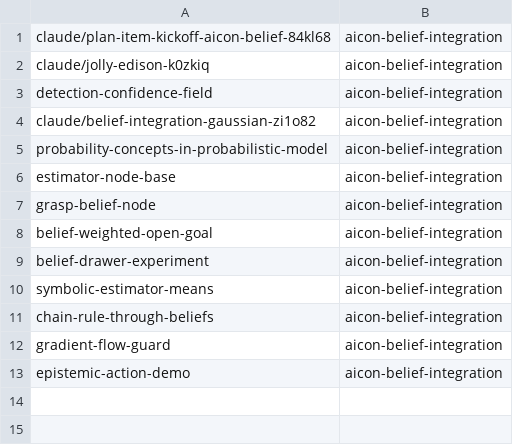
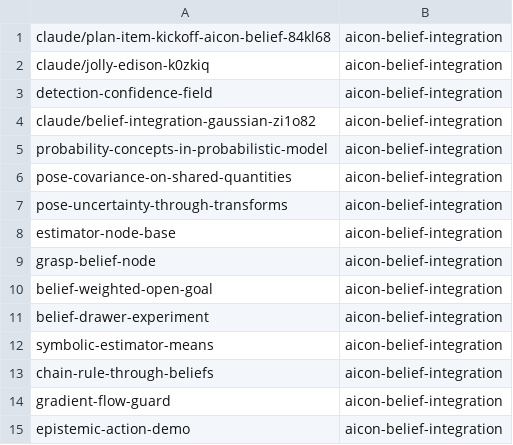
Before and after one commit to LucaKro/cognitive_robot_abstract_machine, a TSV file: .claude/personal/plans/_generated/branch-index.tsv, drawn as a sheet; the diff names each change by its address in the sheet, - before the commit and + after, or states it on an @@ line.

Commit message:
Update plan manifest for aicon-belief-integration

```diff
--- a/.claude/personal/plans/_generated/branch-index.tsv
+++ b/.claude/personal/plans/_generated/branch-index.tsv
+row 6: pose-covariance-on-shared-quantities | aicon-belief-integration
+row 7: pose-uncertainty-through-transforms | aicon-belief-integration
```
Also changed, not shown: 2 other files.
